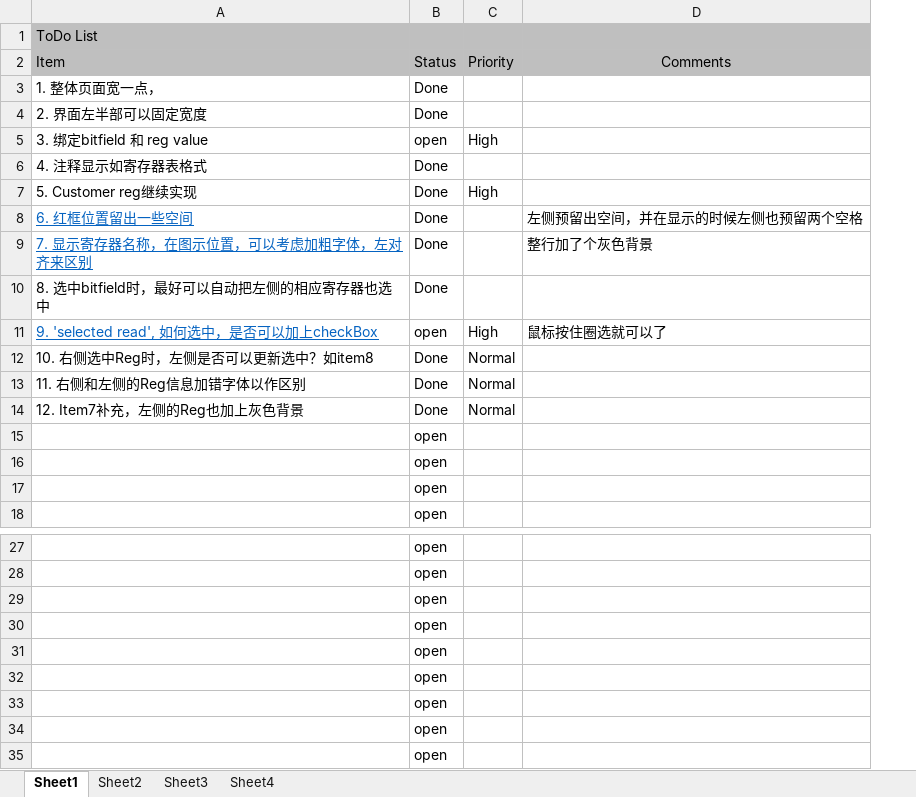
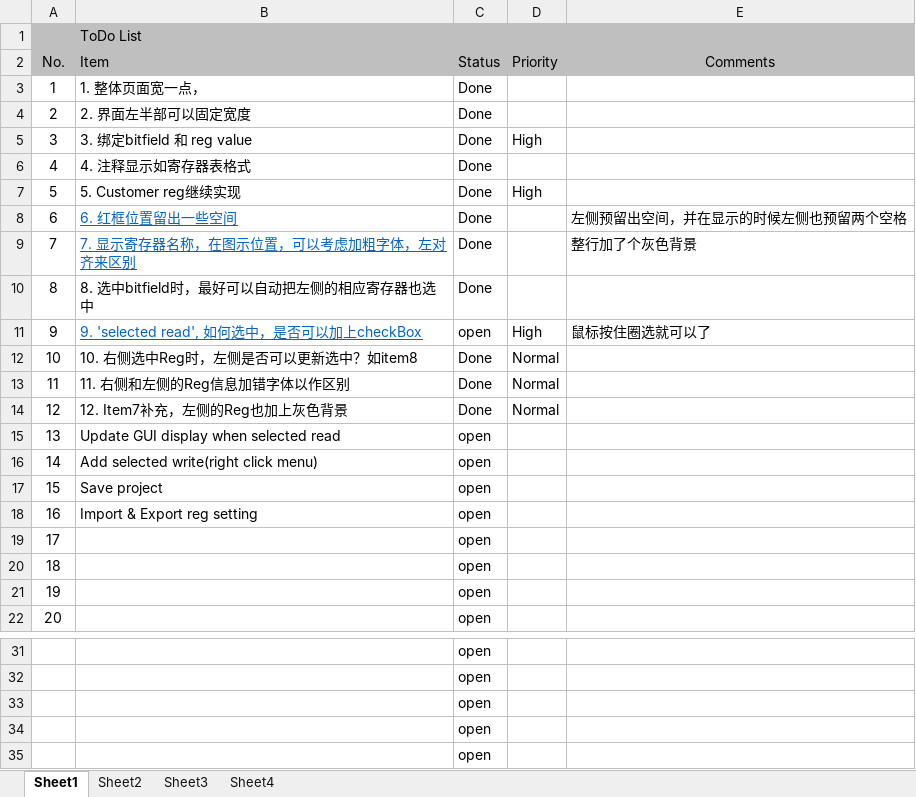
Before and after one commit to DHMJ/Giantec-Eval-Tool, an Excel workbook: MDEvaPlatform/ToDo.xlsx, sheet Sheet1, drawn as a sheet; only a part is shown, gaps mark what is left out; values as stored, in another font and other column widths than the file's, no borders; conditional formats not drawn; removed rows and columns are numbered as before the commit, all else as after; the diff names each change by its address in the sheet, - before the commit and + after, or states it on an @@ line.

```diff
--- a/MDEvaPlatform/ToDo.xlsx (sheet Sheet1)
+++ b/MDEvaPlatform/ToDo.xlsx (sheet Sheet1)
+column A (No.), rows 3-14: 1 | 2 | 3 | 4 | 5 | 6 | 7 | 8 | 9 | 10 | 11 | 12; rows 19-22: 17 | 18 | 19 | 20
-C5 (Status): open
+C5 (Status): Done
+row 15: 13 | Update GUI display when selected read | open
+row 16: 14 | Add selected write(right click menu) | open
+row 17: 15 | Save project | open
+row 18: 16 | Import & Export reg setting | open
-row 32:  | open
-row 33:  | open
-row 34:  | open
-row 35:  | open
```
Also changed, not shown: charts or pictures, 10 other files.
